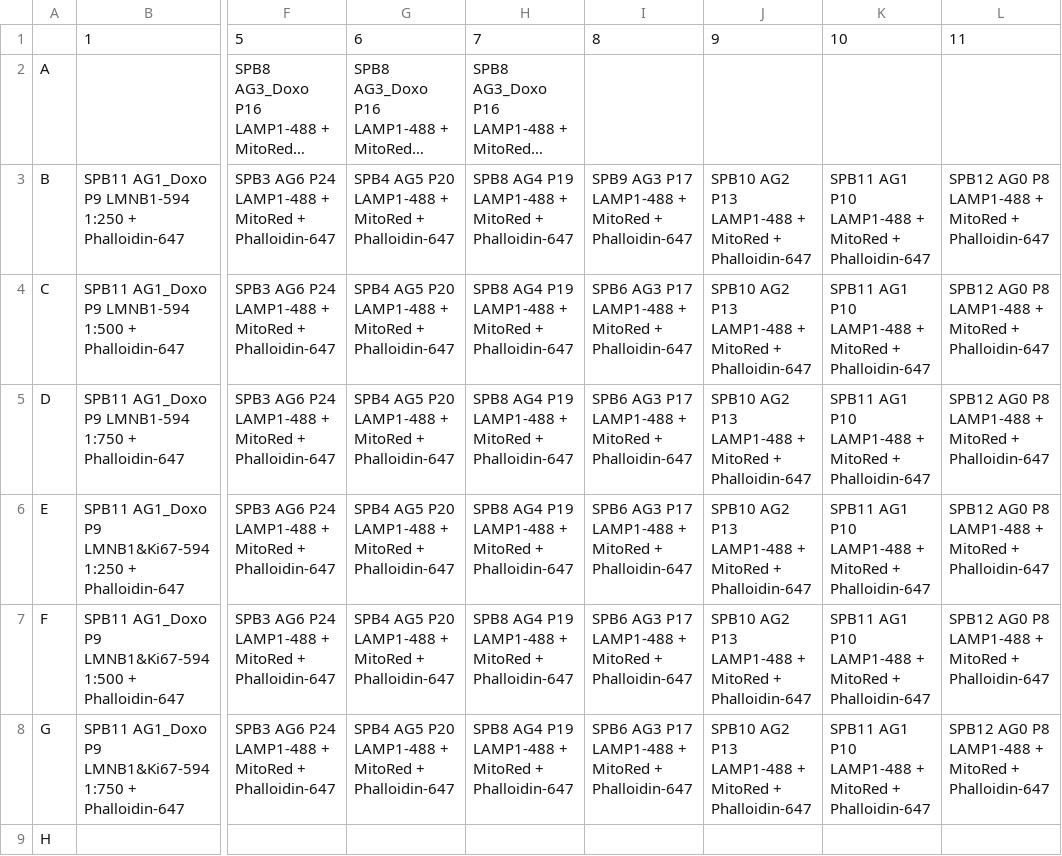
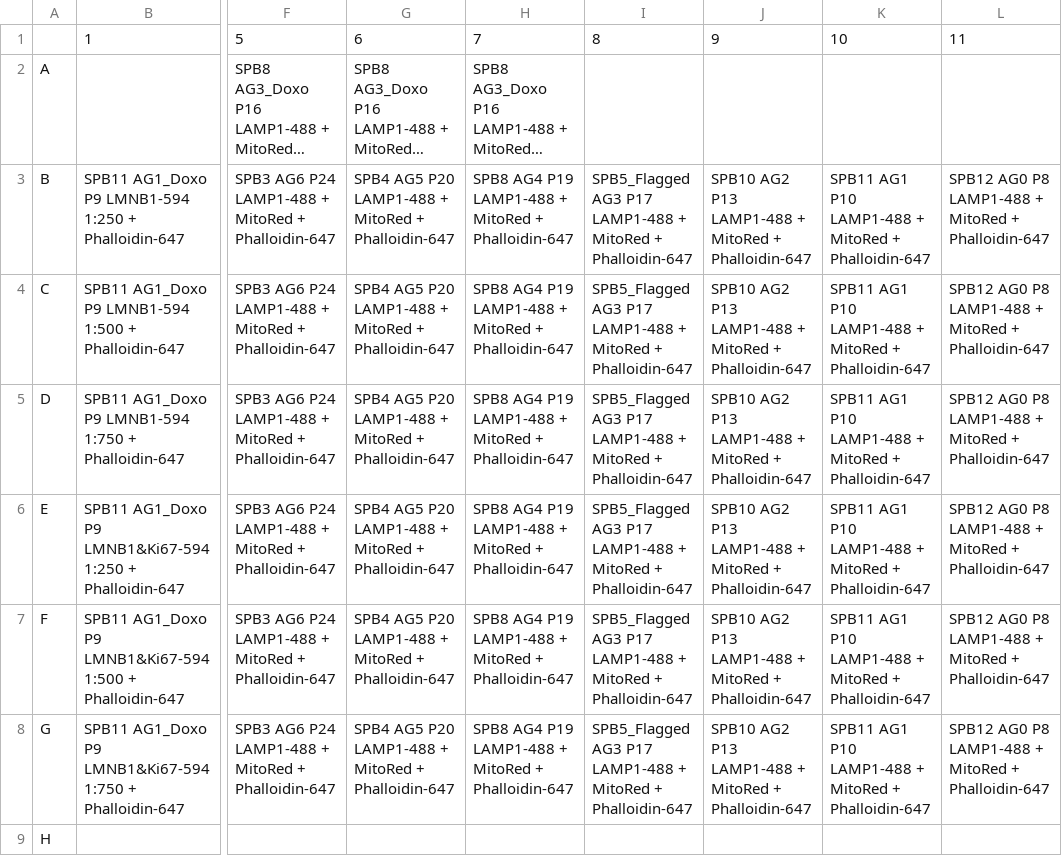
Before and after one commit to allielas/HTP_fibroblasts_mitolyso, a CSV file: plate_metadata/20250410_rep06_metadata/apr10plate.csv, drawn as a sheet; only a part is shown, gaps mark what is left out; long unchanged cells end in …; the diff names each change by its address in the sheet, - before the commit and + after, or states it on an @@ line.

Commit message:
Updating the platemap metadata - flagging a batch that grew strangely

```diff
--- a/plate_metadata/20250410_rep06_metadata/apr10plate.csv
+++ b/plate_metadata/20250410_rep06_metadata/apr10plate.csv
-I3: SPB9 AG3 P17…
+I3: SPB5_Flagged AG3 P17…
-I4:I8: SPB6 AG3 P17…
+I4:I8: SPB5_Flagged AG3 P17…
```
Also changed, not shown: plate_metadata/20250328_rep05_metadata/mar28plate.csv, 9 other files.
